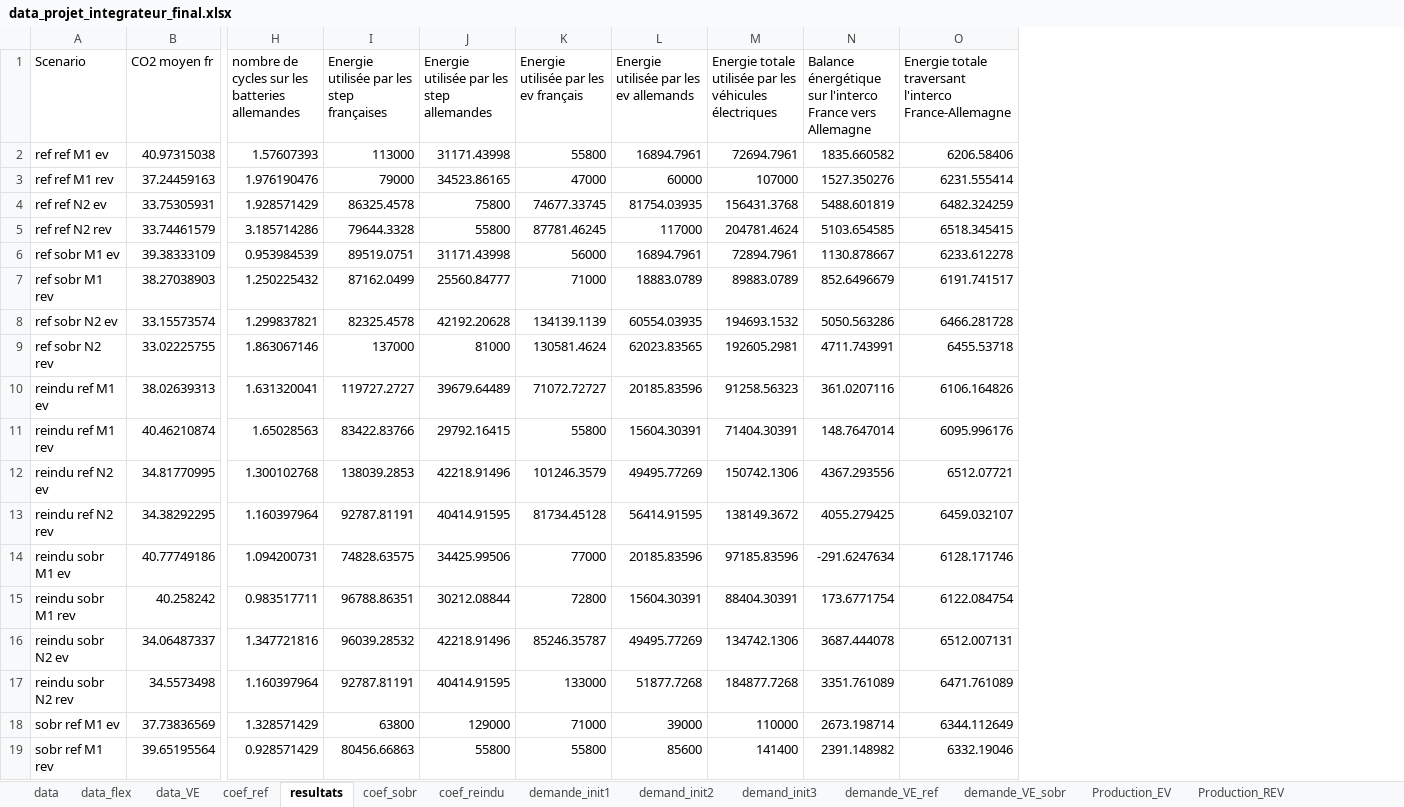
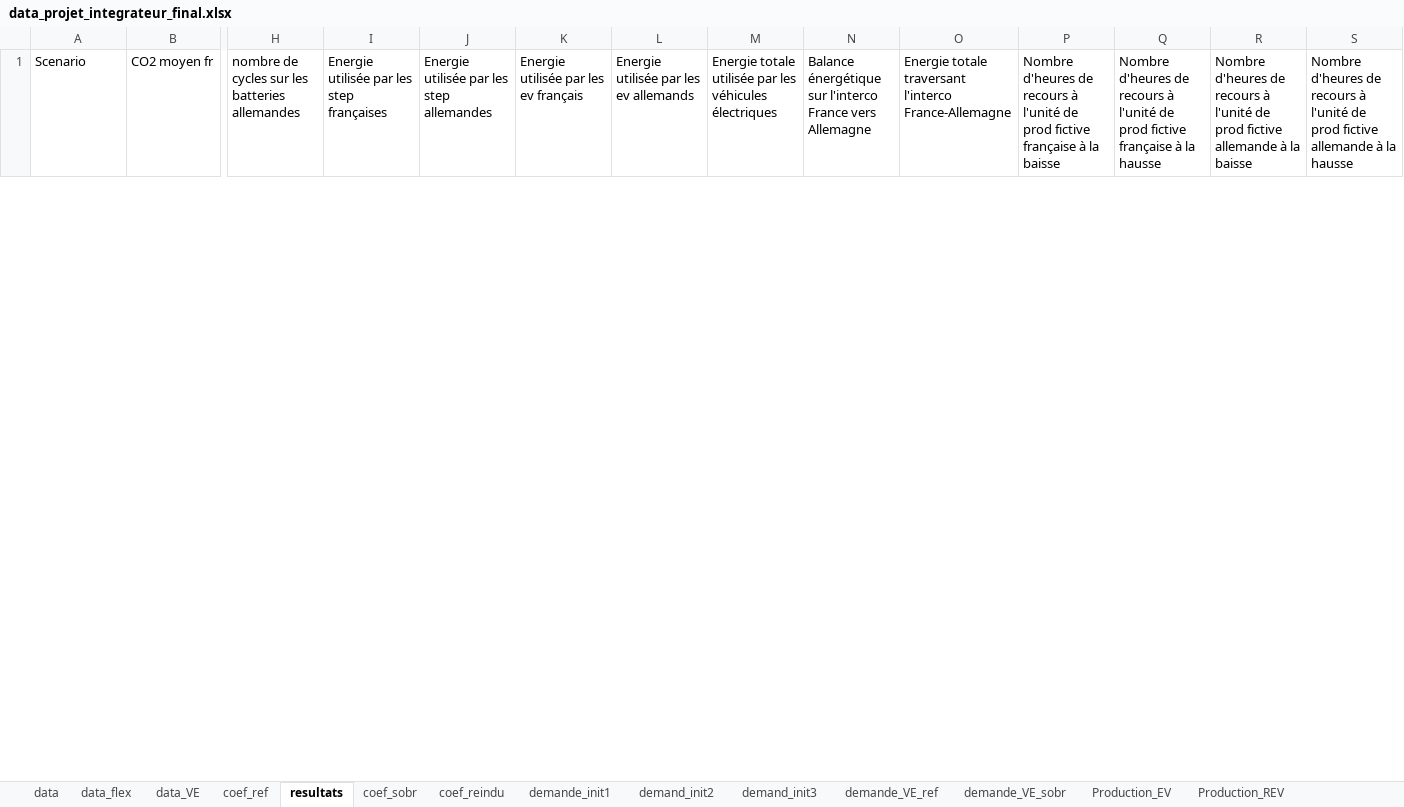
Before and after one commit to Vladeptres/Projet-integrateur, an Excel workbook: data_projet_integrateur_final.xlsx, sheet resultats, drawn as a sheet; only a part is shown, gaps mark what is left out; values as stored, in another font and other column widths than the file's, no borders; removed rows and columns are numbered as before the commit, all else as after; rows hold the shown columns only; the diff covers the shown part only; the diff names each change by its address in the sheet, - before the commit and + after, or states it on an @@ line.

Commit message:
Add files via upload

```diff
--- a/data_projet_integrateur_final.xlsx (sheet resultats)
+++ b/data_projet_integrateur_final.xlsx (sheet resultats)
+column P, row 1: Nombre d'heures de recours à l'unité de prod fictive française à la baisse
+column Q, row 1: Nombre d'heures de recours à l'unité de prod fictive française à la hausse
+column R, row 1: Nombre d'heures de recours à l'unité de prod fictive allemande à la baisse
+column S, row 1: Nombre d'heures de recours à l'unité de prod fictive allemande à la hausse
-row 2: ref ref M1 ev | 40.97315038 | 1.57607393 | 113000 | 31171.43998 | 55800 | 16894.7961 | 72694.7961 | 1835.660582 | 6206.58406
-row 3: ref ref M1 rev | 37.24459163 | 1.976190476 | 79000 | 34523.86165 | 47000 | 60000 | 107000 | 1527.350276 | 6231.555414
-row 4: ref ref N2 ev | 33.75305931 | 1.928571429 | 86325.4578 | 75800 | 74677.33745 | 81754.03935 | 156431.3768 | 5488.601819 | 6482.324259
-row 5: ref ref N2 rev | 33.74461579 | 3.185714286 | 79644.3328 | 55800 | 87781.46245 | 117000 | 204781.4624 | 5103.654585 | 6518.345415
-row 6: ref sobr M1 ev | 39.38333109 | 0.953984539 | 89519.0751 | 31171.43998 | 56000 | 16894.7961 | 72894.7961 | 1130.878667 | 6233.612278
-row 7: ref sobr M1 rev | 38.27038903 | 1.250225432 | 87162.0499 | 25560.84777 | 71000 | 18883.0789 | 89883.0789 | 852.6496679 | 6191.741517
-row 8: ref sobr N2 ev | 33.15573574 | 1.299837821 | 82325.4578 | 42192.20628 | 134139.1139 | 60554.03935 | 194693.1532 | 5050.563286 | 6466.281728
-row 9: ref sobr N2 rev | 33.02225755 | 1.863067146 | 137000 | 81000 | 130581.4624 | 62023.83565 | 192605.2981 | 4711.743991 | 6455.53718
-row 10: reindu ref M1 ev | 38.02639313 | 1.631320041 | 119727.2727 | 39679.64489 | 71072.72727 | 20185.83596 | 91258.56323 | 361.0207116 | 6106.164826
-row 11: reindu ref M1 rev | 40.46210874 | 1.65028563 | 83422.83766 | 29792.16415 | 55800 | 15604.30391 | 71404.30391 | 148.7647014 | 6095.996176
-row 12: reindu ref N2 ev | 34.81770995 | 1.300102768 | 138039.2853 | 42218.91496 | 101246.3579 | 49495.77269 | 150742.1306 | 4367.293556 | 6512.07721
-row 13: reindu ref N2 rev | 34.38292295 | 1.160397964 | 92787.81191 | 40414.91595 | 81734.45128 | 56414.91595 | 138149.3672 | 4055.279425 | 6459.032107
-row 14: reindu sobr M1 ev | 40.77749186 | 1.094200731 | 74828.63575 | 34425.99506 | 77000 | 20185.83596 | 97185.83596 | -291.6247634 | 6128.171746
-row 15: reindu sobr M1 rev | 40.258242 | 0.983517711 | 96788.86351 | 30212.08844 | 72800 | 15604.30391 | 88404.30391 | 173.6771754 | 6122.084754
-row 16: reindu sobr N2 ev | 34.06487337 | 1.347721816 | 96039.28532 | 42218.91496 | 85246.35787 | 49495.77269 | 134742.1306 | 3687.444078 | 6512.007131
-row 17: reindu sobr N2 rev | 34.5573498 | 1.160397964 | 92787.81191 | 40414.91595 | 133000 | 51877.7268 | 184877.7268 | 3351.761089 | 6471.761089
-row 18: sobr ref M1 ev | 37.73836569 | 1.328571429 | 63800 | 129000 | 71000 | 39000 | 110000 | 2673.198714 | 6344.112649
-row 19: sobr ref M1 rev | 39.65195564 | 0.928571429 | 80456.66863 | 55800 | 55800 | 85600 | 141400 | 2391.148982 | 6332.19046
```
Also changed, not shown: 72 added rows and 6 removed rows elsewhere in this sheet, sheet data, sheet demande_VE_sobr, sheet demande_VE_ref, sheet Production_M1, sheet Production_N2, sheet Production_EV, 5 more sheets.
